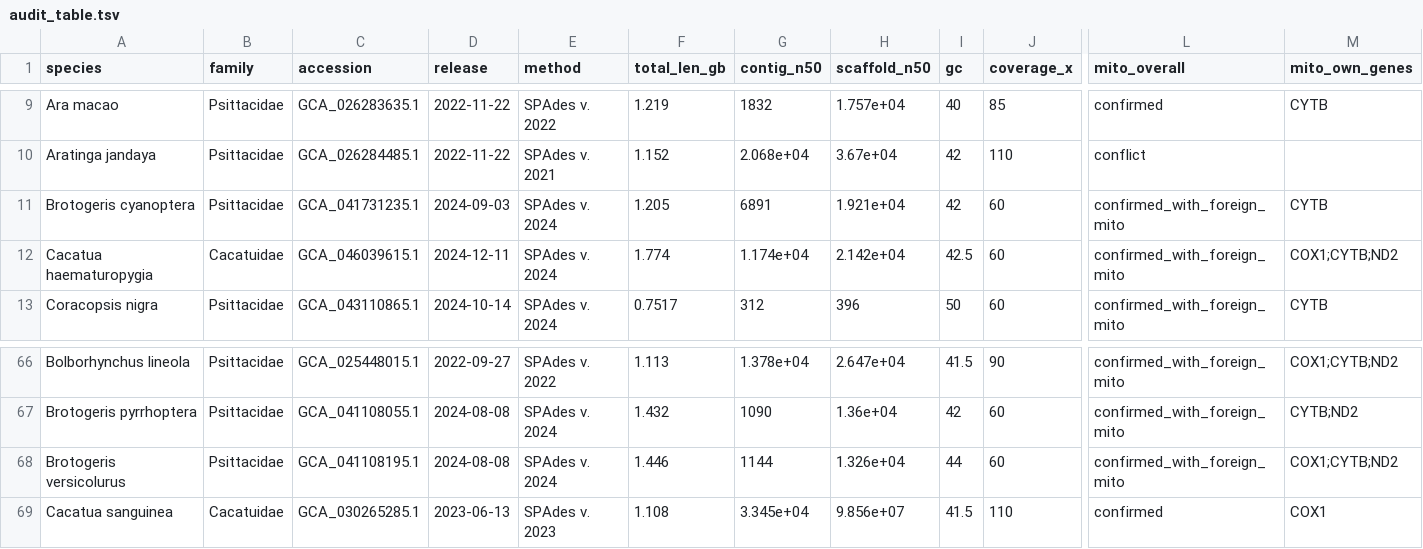
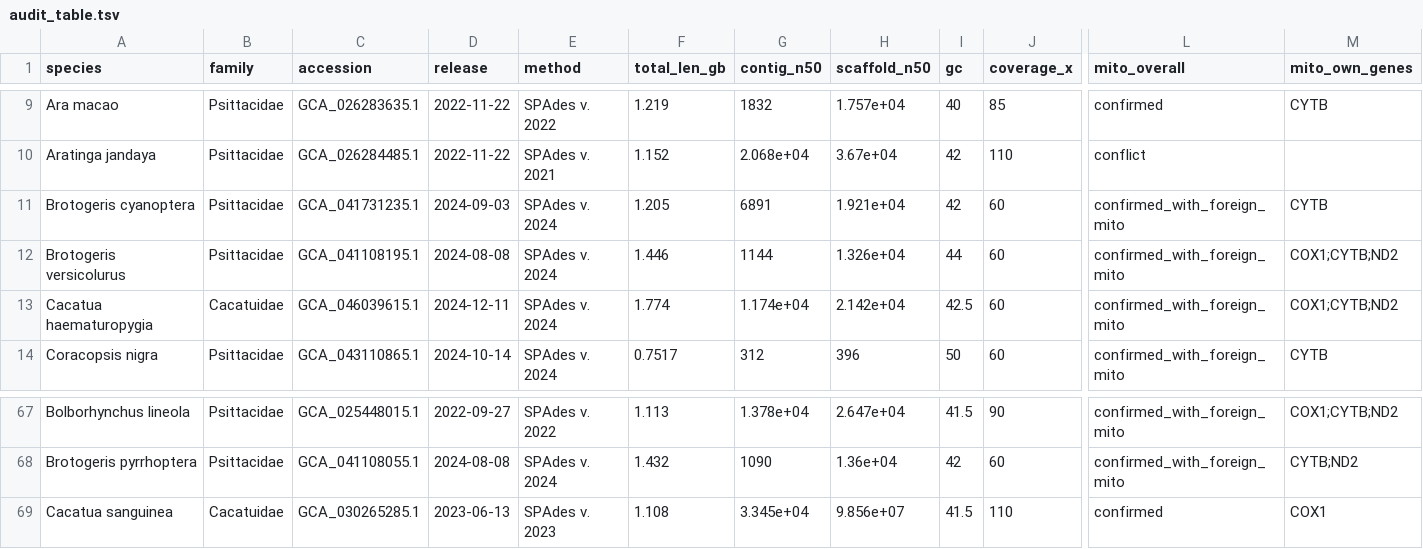
Before and after one commit to redkk123/Parrots, a TSV file: results/phase1_audit/audit_table.tsv, drawn as a sheet; only a part is shown, gaps mark what is left out; removed rows and columns are numbered as before the commit, all else as after; rows hold the shown columns only; the diff names each change by its address in the sheet, - before the commit and + after, or states it on an @@ line.

```diff
--- a/results/phase1_audit/audit_table.tsv
+++ b/results/phase1_audit/audit_table.tsv
+row 12: Brotogeris versicolurus | Psittacidae | GCA_041108195.1 | 2024-08-08 | SPAdes v. 2024 | 1.446 | 1144 | 1.326e+04 | 44 | 60 | confirmed_with_foreign_mito | COX1;CYTB;ND2
-row 68: Brotogeris versicolurus | Psittacidae | GCA_041108195.1 | 2024-08-08 | SPAdes v. 2024 | 1.446 | 1144 | 1.326e+04 | 44 | 60 | confirmed_with_foreign_mito | COX1;CYTB;ND2
```
Also changed, not shown: 4 other files.
